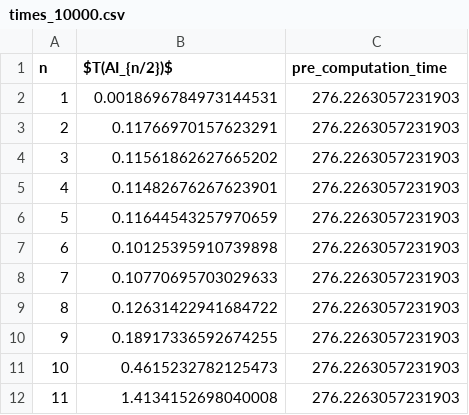
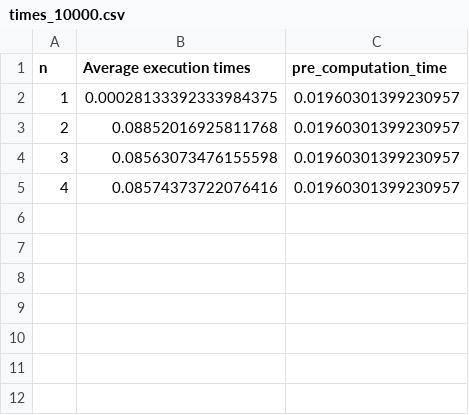
Before and after one commit to LucaBonamino/restricted_algebraic_immunity, a CSV file: src/restricted_algebraic_immunity/factory/results/FRM/times_10000.csv, drawn as a sheet.

```diff
--- a/src/restricted_algebraic_immunity/factory/results/FRM/times_10000.csv
+++ b/src/restricted_algebraic_immunity/factory/results/FRM/times_10000.csv
@@ -1,12 +1,5 @@
-n,$T(AI_{n/2})$,pre_computation_time
-1,0.0018696784973144531,276.2263057231903
-2,0.11766970157623291,276.2263057231903
-3,0.11561862627665202,276.2263057231903
-4,0.11482676267623901,276.2263057231903
-5,0.11644543257970659,276.2263057231903
-6,0.10125395910739898,276.2263057231903
-7,0.10770695703029633,276.2263057231903
-8,0.12631422941684722,276.2263057231903
-9,0.18917336592674255,276.2263057231903
-10,0.4615232782125473,276.2263057231903
-11,1.4134152698040008,276.2263057231903
+n,Average execution times,pre_computation_time
+1,0.00028133392333984375,0.01960301399230957
+2,0.08852016925811768,0.01960301399230957
+3,0.08563073476155598,0.01960301399230957
+4,0.08574373722076416,0.01960301399230957
```
Also changed, not shown: src/restricted_algebraic_immunity/factory/results/FRM/times_10000_unique.csv, 11 other files.
